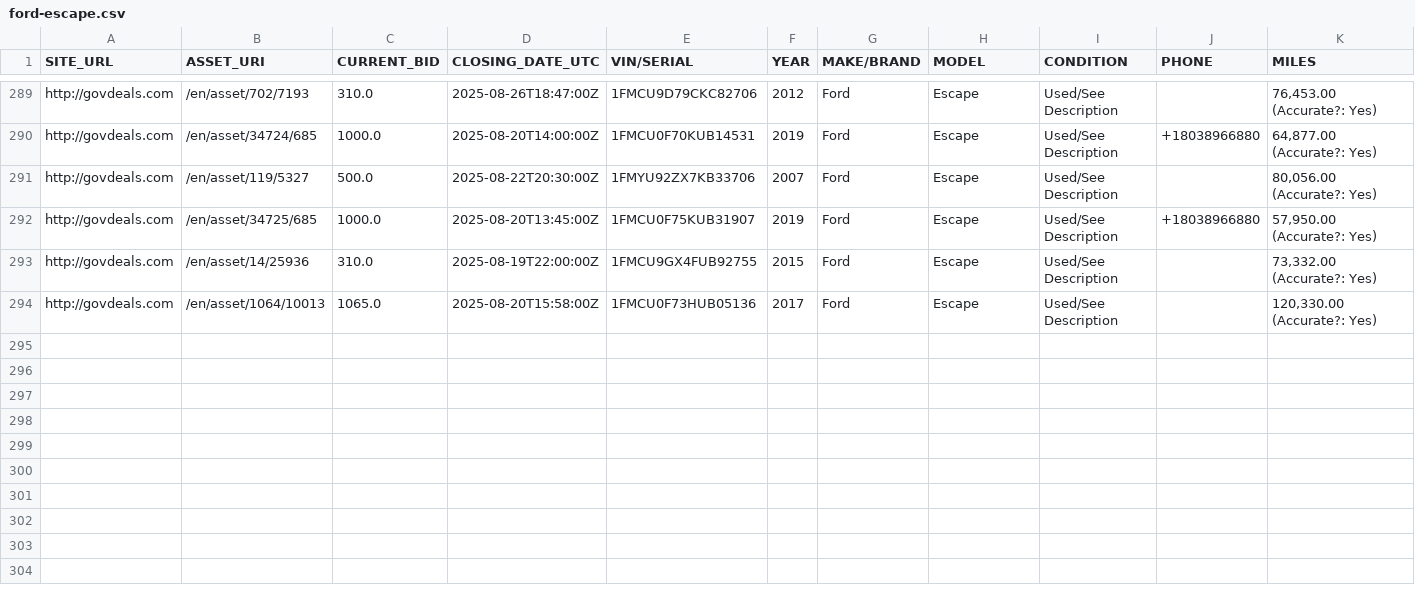
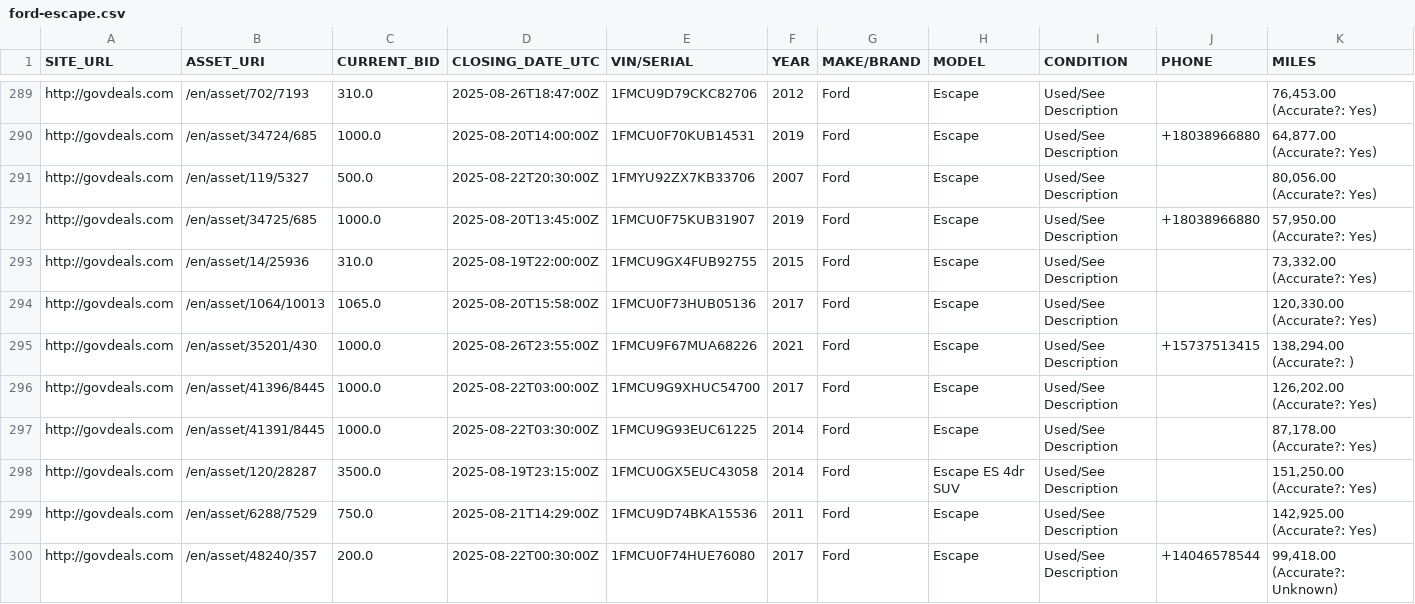
Before and after one commit to mark-toma/scrape-auction, a CSV file: ford-escape.csv, drawn as a sheet; only a part is shown, gaps mark what is left out; rows hold the shown columns only; the diff names each change by its address in the sheet, - before the commit and + after, or states it on an @@ line.

```diff
--- a/ford-escape.csv
+++ b/ford-escape.csv
+row 295: http://govdeals.com | /en/asset/35201/430 | 1000.0 | 2025-08-26T23:55:00Z | 1FMCU9F67MUA68226 | 2021 | Ford | Escape | Used/See Description | +15737513415 | 138,294.00 (Accurate?: )
+row 296: http://govdeals.com | /en/asset/41396/8445 | 1000.0 | 2025-08-22T03:00:00Z | 1FMCU9G9XHUC54700 | 2017 | Ford | Escape | Used/See Description |  | 126,202.00 (Accurate?: Yes)
+row 297: http://govdeals.com | /en/asset/41391/8445 | 1000.0 | 2025-08-22T03:30:00Z | 1FMCU9G93EUC61225 | 2014 | Ford | Escape | Used/See Description |  | 87,178.00 (Accurate?: Yes)
+row 298: http://govdeals.com | /en/asset/120/28287 | 3500.0 | 2025-08-19T23:15:00Z | 1FMCU0GX5EUC43058 | 2014 | Ford | Escape ES 4dr SUV | Used/See Description |  | 151,250.00 (Accurate?: Yes)
+row 299: http://govdeals.com | /en/asset/6288/7529 | 750.0 | 2025-08-21T14:29:00Z | 1FMCU9D74BKA15536 | 2011 | Ford | Escape | Used/See Description |  | 142,925.00 (Accurate?: Yes)
+row 300: http://govdeals.com | /en/asset/48240/357 | 200.0 | 2025-08-22T00:30:00Z | 1FMCU0F74HUE76080 | 2017 | Ford | Escape | Used/See Description | +14046578544 | 99,418.00 (Accurate?: Unknown)
```
Also changed, not shown: ford-focus.csv, ford-fusion.csv, 1 other file.
